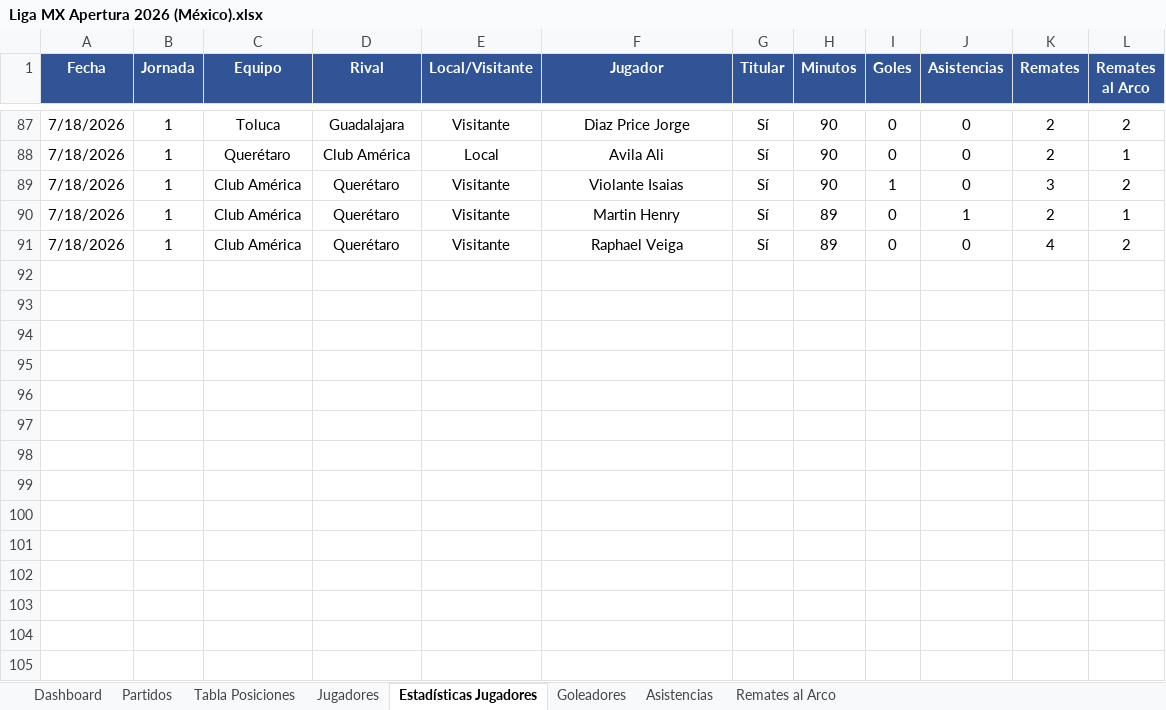
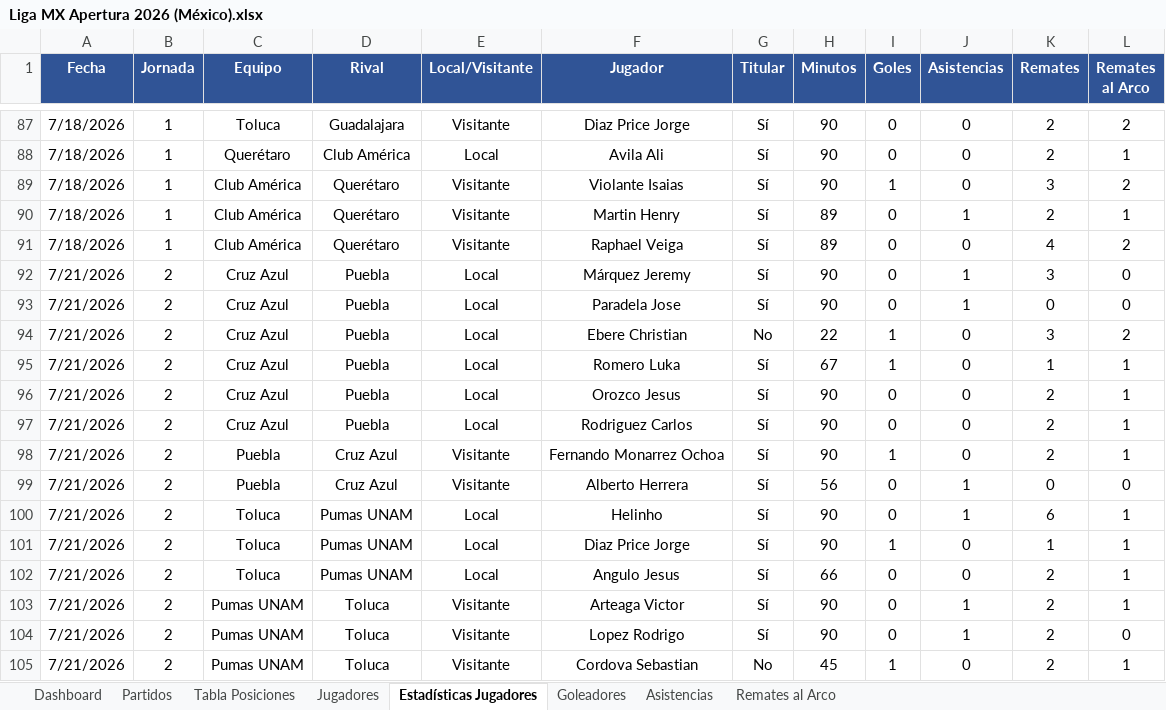
Before and after one commit to alexor19/telegram-picks-bot, an Excel workbook: Liga MX Apertura 2026 (México).xlsx, sheet Estadísticas Jugadores, drawn as a sheet; only a part is shown, gaps mark what is left out; values as stored, in another font and other column widths than the file's, no borders; the diff names each change by its address in the sheet, - before the commit and + after, or states it on an @@ line.

```diff
--- a/Liga MX Apertura 2026 (México).xlsx (sheet Estadísticas Jugadores)
+++ b/Liga MX Apertura 2026 (México).xlsx (sheet Estadísticas Jugadores)
+row 92: 7/21/2026 | 2 | Cruz Azul | Puebla | Local | Márquez Jeremy | Sí | 90 | 0 | 1 | 3 | 0
+row 93: 7/21/2026 | 2 | Cruz Azul | Puebla | Local | Paradela Jose | Sí | 90 | 0 | 1 | 0 | 0
+row 94: 7/21/2026 | 2 | Cruz Azul | Puebla | Local | Ebere Christian | No | 22 | 1 | 0 | 3 | 2
+row 95: 7/21/2026 | 2 | Cruz Azul | Puebla | Local | Romero Luka | Sí | 67 | 1 | 0 | 1 | 1
+row 96: 7/21/2026 | 2 | Cruz Azul | Puebla | Local | Orozco Jesus | Sí | 90 | 0 | 0 | 2 | 1
+row 97: 7/21/2026 | 2 | Cruz Azul | Puebla | Local | Rodriguez Carlos | Sí | 90 | 0 | 0 | 2 | 1
+row 98: 7/21/2026 | 2 | Puebla | Cruz Azul | Visitante | Fernando Monarrez Ochoa | Sí | 90 | 1 | 0 | 2 | 1
+row 99: 7/21/2026 | 2 | Puebla | Cruz Azul | Visitante | Alberto Herrera | Sí | 56 | 0 | 1 | 0 | 0
+row 100: 7/21/2026 | 2 | Toluca | Pumas UNAM | Local | Helinho | Sí | 90 | 0 | 1 | 6 | 1
+row 101: 7/21/2026 | 2 | Toluca | Pumas UNAM | Local | Diaz Price Jorge | Sí | 90 | 1 | 0 | 1 | 1
+row 102: 7/21/2026 | 2 | Toluca | Pumas UNAM | Local | Angulo Jesus | Sí | 66 | 0 | 0 | 2 | 1
+row 103: 7/21/2026 | 2 | Pumas UNAM | Toluca | Visitante | Arteaga Victor | Sí | 90 | 0 | 1 | 2 | 1
+row 104: 7/21/2026 | 2 | Pumas UNAM | Toluca | Visitante | Lopez Rodrigo | Sí | 90 | 0 | 1 | 2 | 0
+row 105: 7/21/2026 | 2 | Pumas UNAM | Toluca | Visitante | Cordova Sebastian | No | 45 | 1 | 0 | 2 | 1
```
Also changed, not shown: sheet Remates al Arco, sheet Asistencias, sheet Goleadores, sheet Tabla Posiciones, sheet Partidos, sheet Dashboard, hidden cells.
